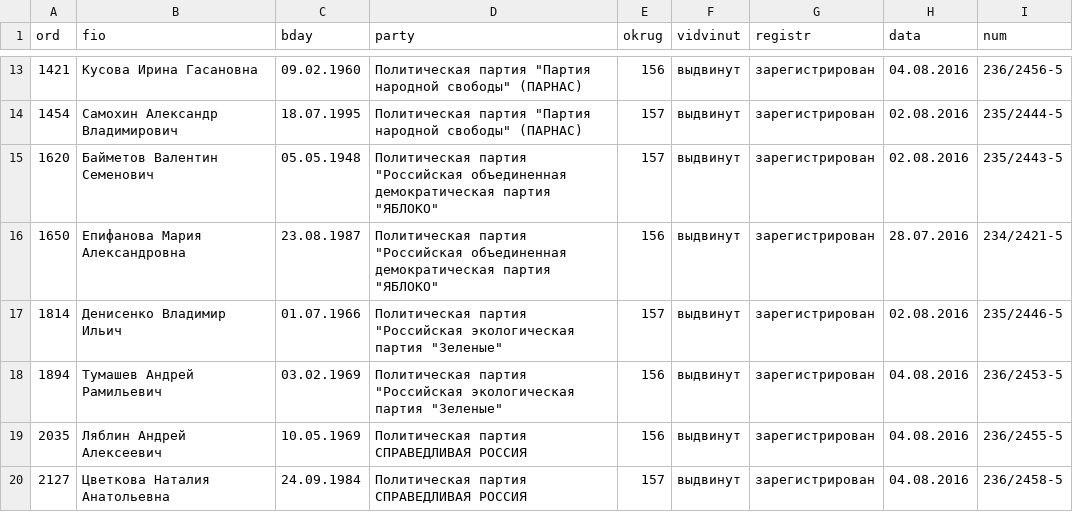
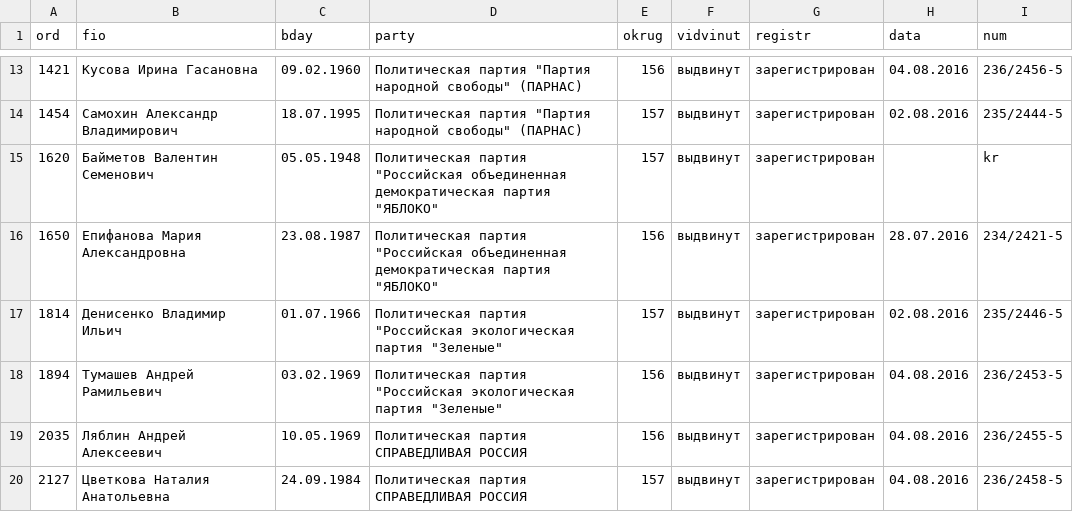
Before and after one commit to spbelect/parse_candidates_duma_2016, a CSV file: candidates-62 Рязанская область.csv, drawn as a sheet; only a part is shown, gaps mark what is left out.

```diff
--- a/candidates-62 Рязанская область.csv
+++ b/candidates-62 Рязанская область.csv
@@ -14,3 +14,3 @@ ord,fio,bday,party,okrug,vidvinut,registr,data,num
 1454,Самохин Александр Владимирович,18.07.1995,"Политическая партия ""Партия народной свободы"" (ПАРНАС)",157,выдвинут,зарегистрирован,02.08.2016,235/2444-5
-1620,Байметов Валентин Семенович,05.05.1948,"Политическая партия ""Российская объединенная демократическая партия ""ЯБЛОКО""",157,выдвинут,зарегистрирован,02.08.2016,235/2443-5
+1620,Байметов Валентин Семенович,05.05.1948,"Политическая партия ""Российская объединенная демократическая партия ""ЯБЛОКО""",157,выдвинут,зарегистрирован,,kr
 1650,Епифанова Мария Александровна,23.08.1987,"Политическая партия ""Российская объединенная демократическая партия ""ЯБЛОКО""",156,выдвинут,зарегистрирован,28.07.2016,234/2421-5
```
Also changed, not shown: candidates-39 Калининградская область.csv, candidates-77 Город Москва.csv, 5 other files.
